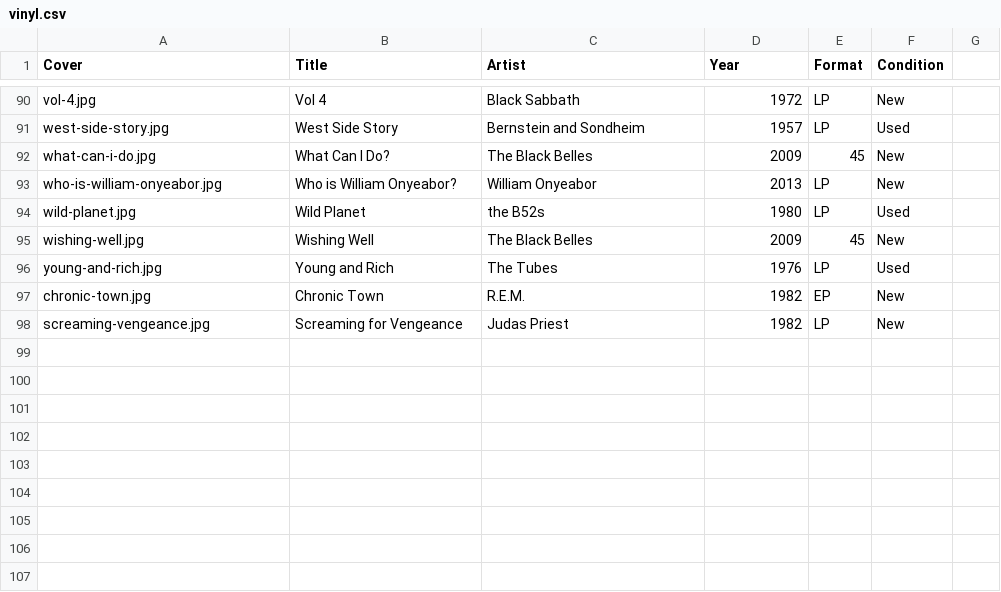
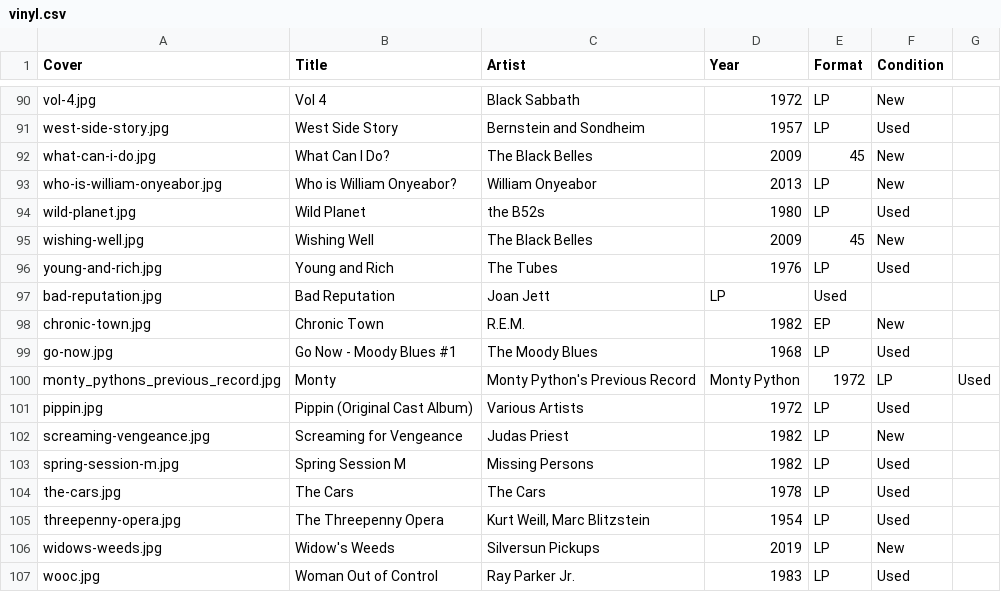
Before and after one commit to bronzehedwick/chrisdeluca, a CSV file: content/page/record-collection/spreadsheets/vinyl.csv, drawn as a sheet; only a part is shown, gaps mark what is left out.

Commit message:
Add a bunch of records to collection

```diff
--- a/content/page/record-collection/spreadsheets/vinyl.csv
+++ b/content/page/record-collection/spreadsheets/vinyl.csv
@@ -96,3 +96,12 @@ Cover,Title,Artist,Year,Format,Condition
 "young-and-rich.jpg",Young and Rich,The Tubes,1976,LP,Used
+bad-reputation.jpg,Bad Reputation,Joan Jett,LP,Used
 chronic-town.jpg,Chronic Town,R.E.M.,1982,EP,New
+go-now.jpg,Go Now - Moody Blues #1,The Moody Blues,1968,LP,Used
+monty_pythons_previous_record.jpg,Monty,"Monty Python's Previous Record",Monty Python,1972,LP,Used
+pippin.jpg,Pippin (Original Cast Album),Various Artists,1972,LP,Used
 screaming-vengeance.jpg,Screaming for Vengeance,Judas Priest,1982,LP,New
+spring-session-m.jpg,Spring Session M,Missing Persons,1982,LP,Used
+the-cars.jpg,The Cars,The Cars,1978,LP,Used
+threepenny-opera.jpg,The Threepenny Opera,"Kurt Weill, Marc Blitzstein",1954,LP,Used
+widows-weeds.jpg,Widow's Weeds,Silversun Pickups,2019,LP,New
+wooc.jpg,Woman Out of Control,Ray Parker Jr.,1983,LP,Used
```
Also changed, not shown: 8 other files.
